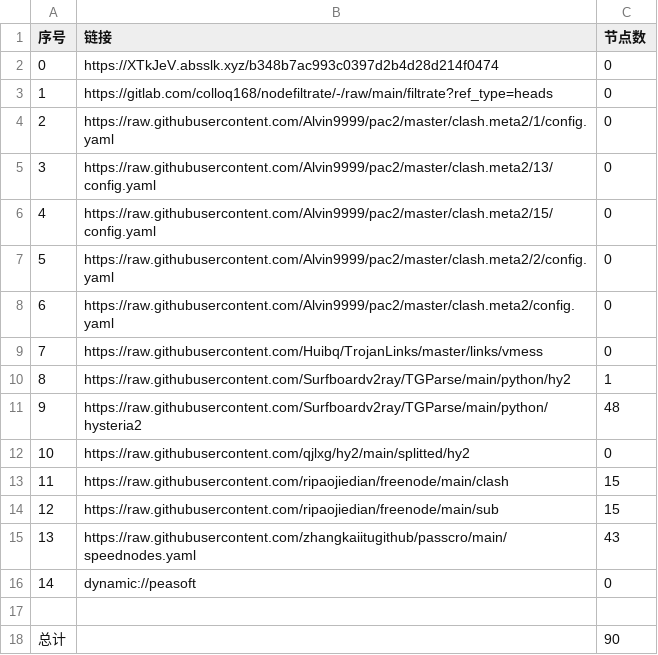
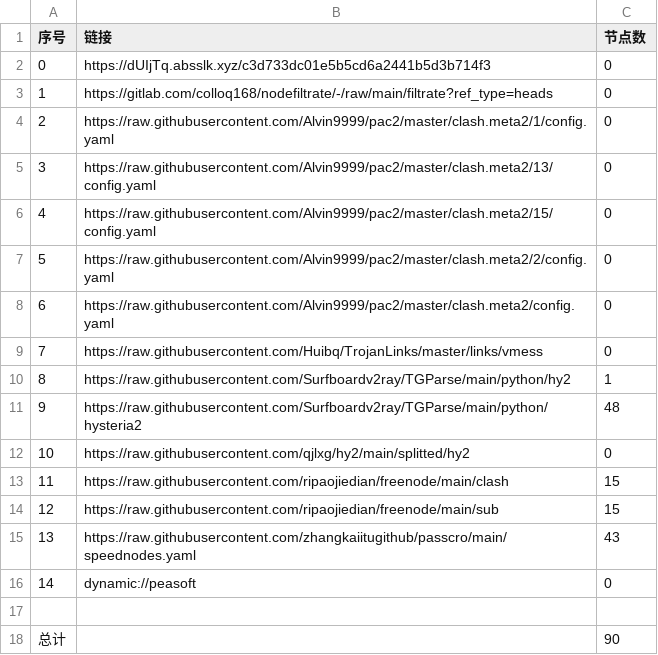
Before and after one commit to dalazhi/AutoMergePublicNodes, a CSV file: list_result.csv, drawn as a sheet.

```diff
--- a/list_result.csv
+++ b/list_result.csv
@@ -1,3 +1,3 @@
 序号,链接,节点数
-0,https://XTkJeV.absslk.xyz/b348b7ac993c0397d2b4d28d214f0474,0
+0,https://dUIjTq.absslk.xyz/c3d733dc01e5b5cd6a2441b5d3b714f3,0
 1,https://gitlab.com/colloq168/nodefiltrate/-/raw/main/filtrate?ref_type=heads,0
```
Also changed, not shown: 3 other files.
